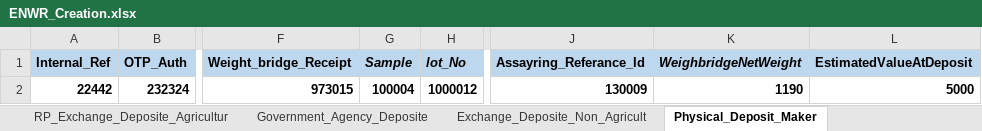
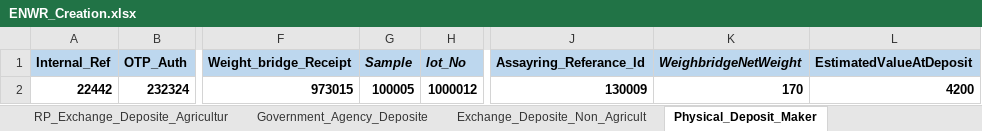
Before and after one commit to Abhishekthasal/COUNTRYWIDE-COMMODITY-REPOSITORY-LIMITED, an Excel workbook: Data/ENWR_Creation.xlsx, sheet Physical_Deposit_Maker, drawn as a sheet; only a part is shown, gaps mark what is left out; values as stored, in another font and other column widths than the file's, no borders; the diff names each change by its address in the sheet, - before the commit and + after, or states it on an @@ line.

```diff
--- a/Data/ENWR_Creation.xlsx (sheet Physical_Deposit_Maker)
+++ b/Data/ENWR_Creation.xlsx (sheet Physical_Deposit_Maker)
-G2 (Sample): 100004
+G2 (Sample): 100005
-K2 (WeighbridgeNetWeight): 1190
+K2 (WeighbridgeNetWeight): 170
-L2 (EstimatedValueAtDeposit): 5000
+L2 (EstimatedValueAtDeposit): 4200
```
Also changed, not shown: sheet Deposite_Assayer_Maker, sheet RP_Deposite_Request_Agriculture, sheet Government_Agency_Deposite, 24 other files.
